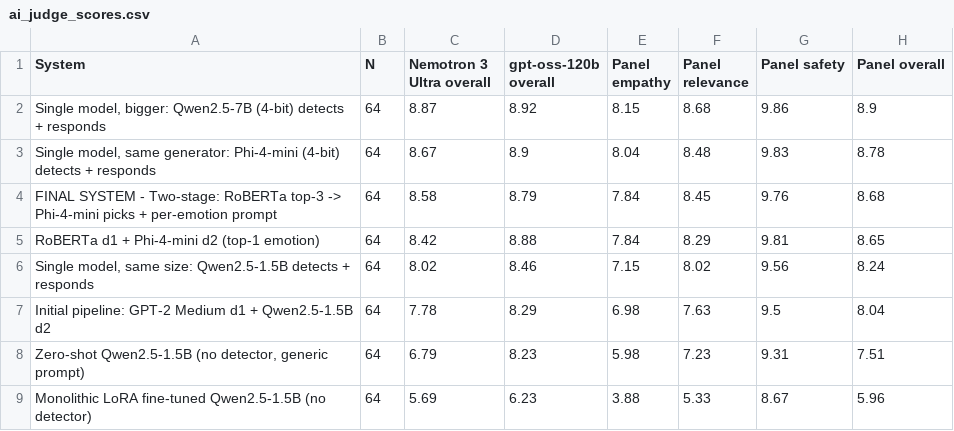
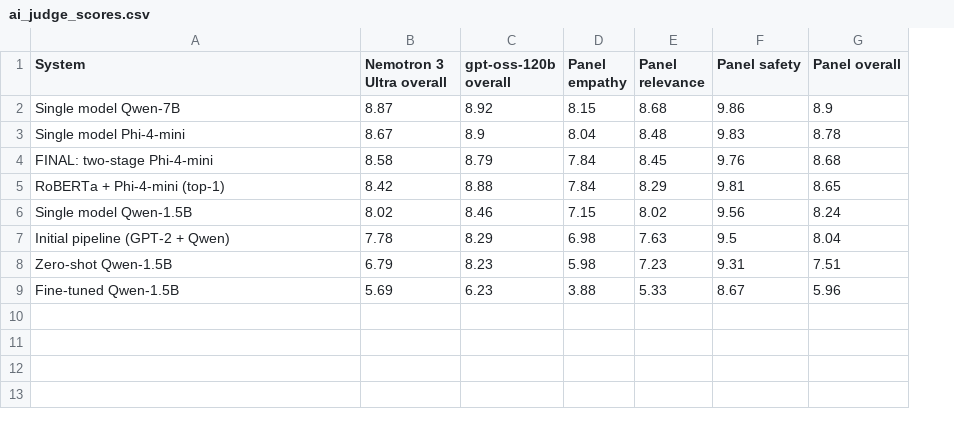
Before and after one commit to tahsinmoin-debug/empathetic-text-generation-thesis, a CSV file: final writing/tables/ai_judge_scores.csv, drawn as a sheet; the diff names each change by its address in the sheet, - before the commit and + after, or states it on an @@ line.

```diff
--- a/final writing/tables/ai_judge_scores.csv
+++ b/final writing/tables/ai_judge_scores.csv
-column B (N), rows 2-9: all 64
-A2 (System): Single model, bigger: Qwen2.5-7B (4-bit) detects + responds
+A2 (System): Single model Qwen-7B
-A3 (System): Single model, same generator: Phi-4-mini (4-bit) detects + responds
+A3 (System): Single model Phi-4-mini
-A4 (System): FINAL SYSTEM - Two-stage: RoBERTa top-3 -> Phi-4-mini picks + per-emotion prompt
+A4 (System): FINAL: two-stage Phi-4-mini
-A5 (System): RoBERTa d1 + Phi-4-mini d2 (top-1 emotion)
+A5 (System): RoBERTa + Phi-4-mini (top-1)
-A6 (System): Single model, same size: Qwen2.5-1.5B detects + responds
+A6 (System): Single model Qwen-1.5B
-A7 (System): Initial pipeline: GPT-2 Medium d1 + Qwen2.5-1.5B d2
+A7 (System): Initial pipeline (GPT-2 + Qwen)
-A8 (System): Zero-shot Qwen2.5-1.5B (no detector, generic prompt)
+A8 (System): Zero-shot Qwen-1.5B
-A9 (System): Monolithic LoRA fine-tuned Qwen2.5-1.5B (no detector)
+A9 (System): Fine-tuned Qwen-1.5B
```
Also changed, not shown: final writing/tables/ai_judge_agreement.csv, final writing/tables/all_systems_master_comparison.csv, 46 other files.
